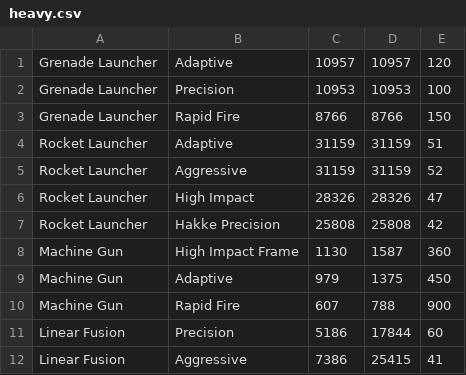
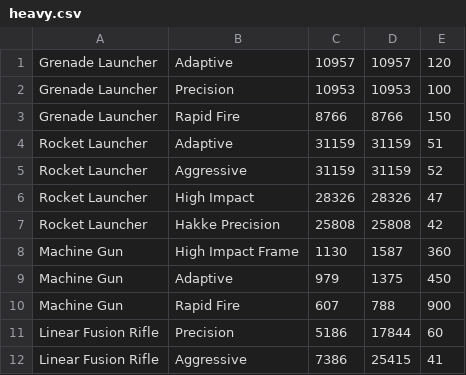
Before and after one commit to liashyk/Destiny2DamageChecker, a CSV file: DbTest/tables/heavy.csv, drawn as a sheet.

```diff
--- a/DbTest/tables/heavy.csv
+++ b/DbTest/tables/heavy.csv
@@ -10,3 +10,3 @@ Machine Gun,Adaptive,979,1375,450
 Machine Gun,Rapid Fire,607,788,900
-Linear Fusion,Precision,5186,17844,60
-Linear Fusion,Aggressive,7386,25415,41
+Linear Fusion Rifle,Precision,5186,17844,60
+Linear Fusion Rifle,Aggressive,7386,25415,41
```
Also changed, not shown: 17 other files.
